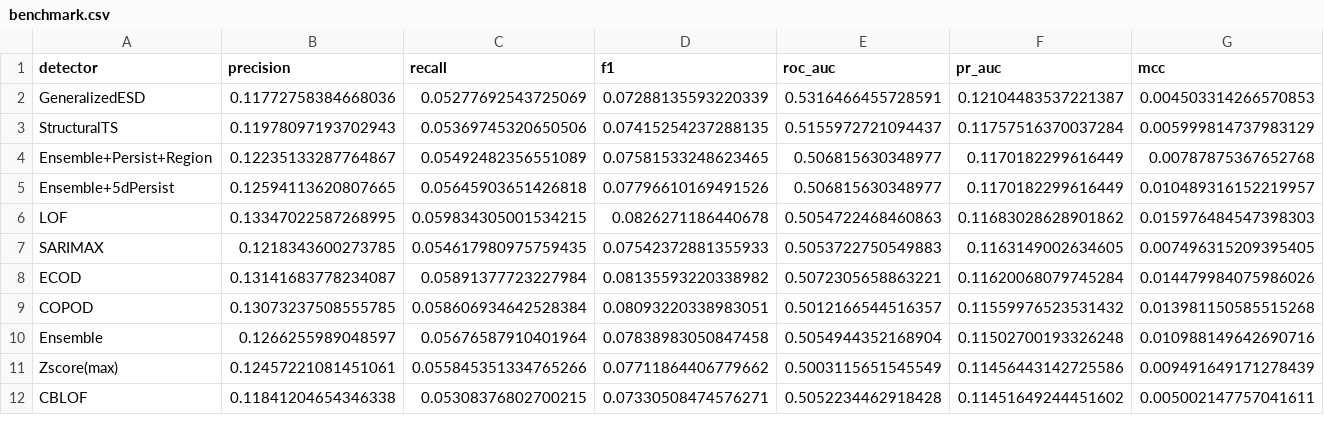
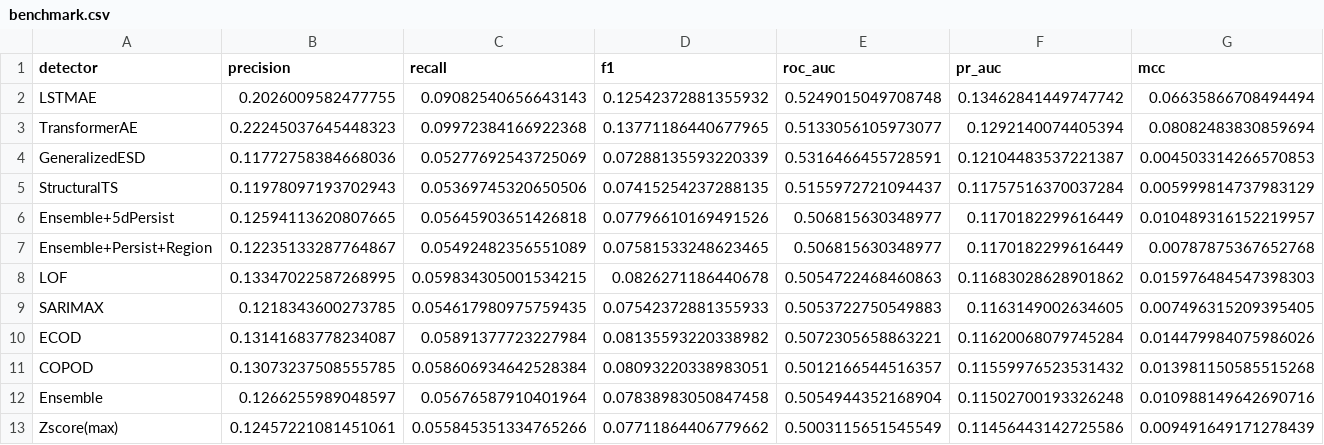
Before and after one commit to jericho555/uganda-climate-intelligence, a CSV file: results/benchmark.csv, drawn as a sheet; only a part is shown; the shorter side is filled out with more unchanged rows; rows hold the shown columns only; the diff names each change by its address in the sheet, - before the commit and + after, or states it on an @@ line.

Commit message:
Add torch sequence detectors (LSTM-AE, Transformer-AE); benchmark now 24
Got the torch backend actually working rather than documenting it as
uninstallable: a CPU-only torch 2.4.1 wheel is vendored into the workspace
via pip's --target (._torchpkgs/, gitignored). ensure_torch() bootstraps
that path onto sys.path at runtime.

Implemented two genuine deep sequence autoencoders in src/deep_models.py:
  - _SeqAE: LSTM encoder-decoder and Transformer encoder AE (kind=lstm/
    transformer), Adam-trained to reconstruct 14-day windows, scored by
    per-window reconstruction MSE.
  - seq_ae_scores: leak-free causal windowing (window ending at row i uses
    only past+current), train-only standardisation, one pooled model per
    kind, test-aligned scores.
detect.py wires them in, gated on ensure_torch().

Honest finding (verified leak-free, bootstrap CIs exclude the null): the two
sequence AEs are the FIRST detectors to exceed the size-matched random-flag
null (F1~0.096). LSTM-AE F1 0.125 [0.112,0.138]; Transformer-AE F1 0.138
[0.124,0.150]; precision 0.20-0.22 (~2x base rate); MCC 0.066/0.081. The lift
is real but narrow - global ranking stays near chance (ROC-AUC 0.513-0.525)
and they still capture under 10% of disaster days.

Manuscript reframed accordingly, keeping the central thesis truthful: "no
CROSS-SECTIONAL detector beats chance; only the two deep sequence autoencoders
modestly exceed the null." Abstract, contributions, detector-family section,
RQ1, table (24 rows), caption, discussion and conclusion updated; the module
docstring no longer claims torch is uninstallable. Friedman over all 24
detectors: chi2=28.77, p=8.7e-06. benchmark.csv/friedman.json/figures
regenerated; static LaTeX integrity check passes (24 rows, refs/cites/
graphics resolve, braces balanced).

```diff
--- a/results/benchmark.csv
+++ b/results/benchmark.csv
+row 2: LSTMAE | 0.2026009582477755 | 0.09082540656643143 | 0.12542372881355932 | 0.5249015049708748 | 0.13462841449747742 | 0.06635866708494494
+row 3: TransformerAE | 0.22245037645448323 | 0.09972384166922368 | 0.13771186440677965 | 0.5133056105973077 | 0.1292140074405394 | 0.08082483830859694
@@ row 5 moved to row 6: Ensemble+5dPersist @@
```
Also changed, not shown: 11 other files.
